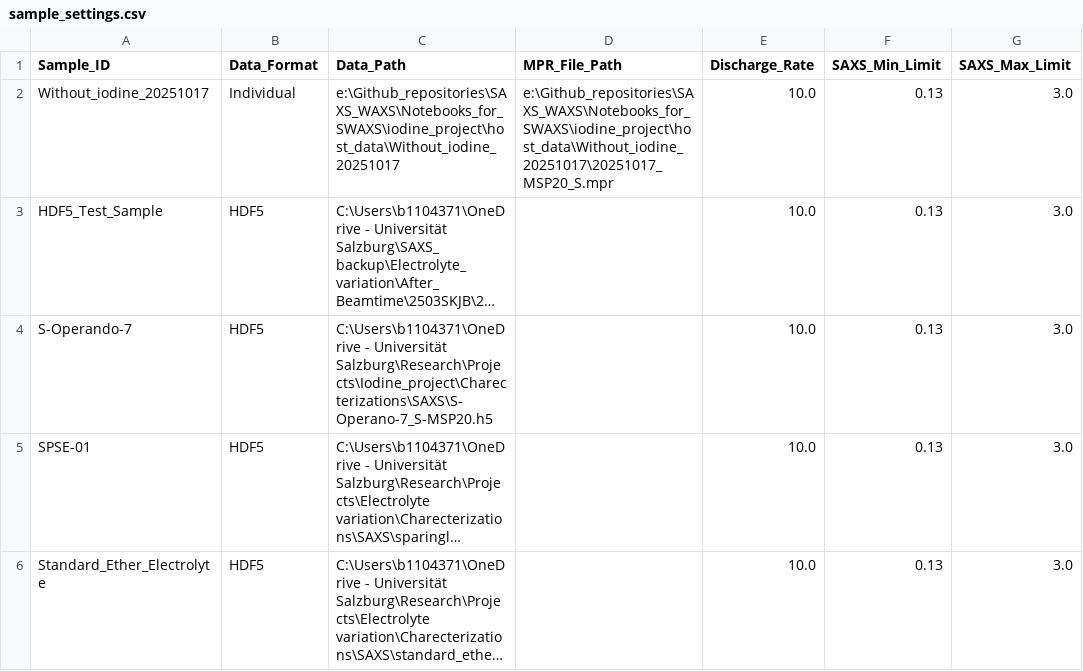
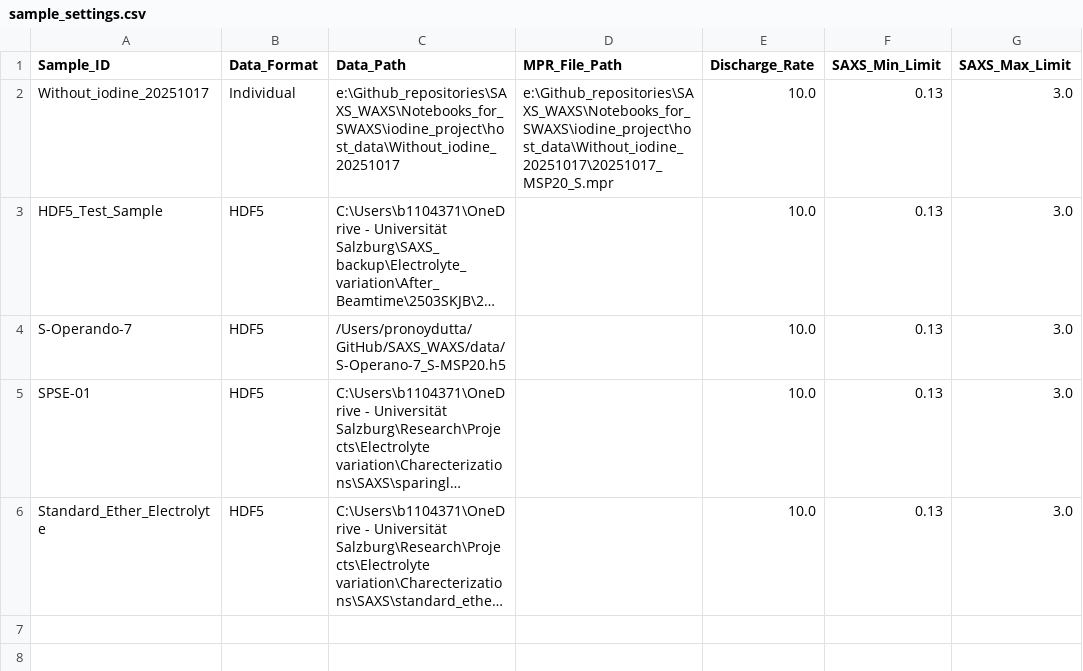
Before and after one commit to PronoyDutta/SAXS_WAXS, a CSV file: Final_Notebooks/sample_settings.csv, drawn as a sheet; only a part is shown; long unchanged cells end in …; the diff names each change by its address in the sheet, - before the commit and + after, or states it on an @@ line.

Commit message:
feat: update analysis notebook with new data, increased file processing, and recalculated electrochemical cycle indices

```diff
--- a/Final_Notebooks/sample_settings.csv
+++ b/Final_Notebooks/sample_settings.csv
-C4 (Data_Path): C:\Users\b1104371\OneDrive - Universität Salzburg\Research\Projects\Iodine_project\Charecterizations\SAXS\S-Operano-7_S-MSP20.h5
+C4 (Data_Path): /Users/pronoydutta/GitHub/SAXS_WAXS/data/S-Operano-7_S-MSP20.h5
```
Also changed, not shown: 2 other files.
